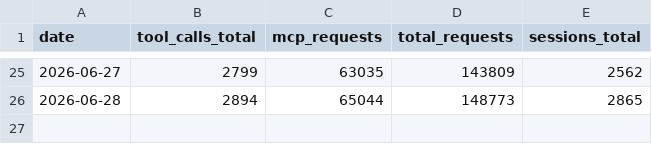
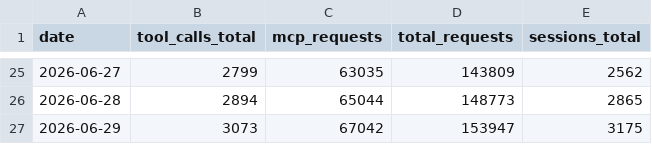
Before and after one commit to silly-geese/estonian-mcp, a CSV file: metrics-history.csv, drawn as a sheet; only a part is shown, gaps mark what is left out; the diff names each change by its address in the sheet, - before the commit and + after, or states it on an @@ line.

```diff
--- a/metrics-history.csv
+++ b/metrics-history.csv
+row 27: 2026-06-29 | 3073 | 67042 | 153947 | 3175
```
